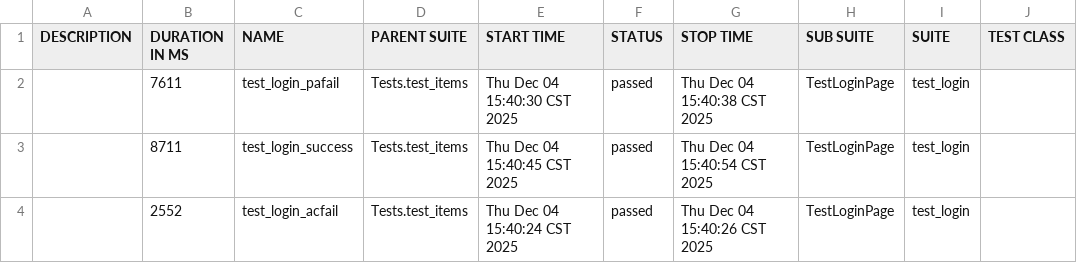
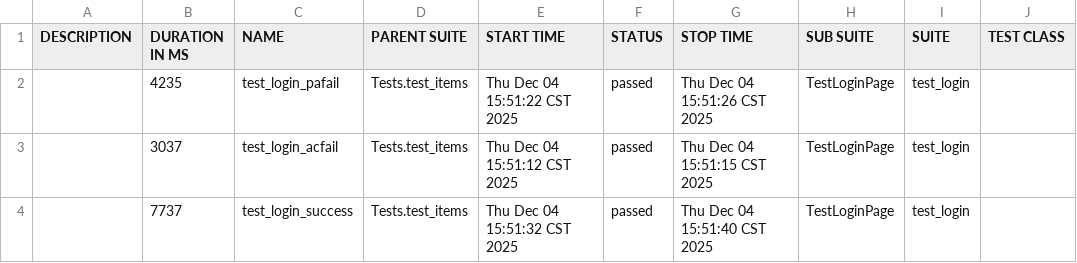
Before and after one commit to wh0206040321/APS_report_demo, a CSV file: docs/data/suites.csv, drawn as a sheet; only a part is shown; the diff names each change by its address in the sheet, - before the commit and + after, or states it on an @@ line.

```diff
--- a/docs/data/suites.csv
+++ b/docs/data/suites.csv
-B2 (DURATION IN MS): 7611
+B2 (DURATION IN MS): 4235
-E2 (START TIME): Thu Dec 04 15:40:30 CST 2025
+E2 (START TIME): Thu Dec 04 15:51:22 CST 2025
-G2 (STOP TIME): Thu Dec 04 15:40:38 CST 2025
+G2 (STOP TIME): Thu Dec 04 15:51:26 CST 2025
-B3 (DURATION IN MS): 8711
+B3 (DURATION IN MS): 3037
-C3 (NAME): test_login_success
+C3 (NAME): test_login_acfail
-E3 (START TIME): Thu Dec 04 15:40:45 CST 2025
+E3 (START TIME): Thu Dec 04 15:51:12 CST 2025
-G3 (STOP TIME): Thu Dec 04 15:40:54 CST 2025
+G3 (STOP TIME): Thu Dec 04 15:51:15 CST 2025
-B4 (DURATION IN MS): 2552
+B4 (DURATION IN MS): 7737
-C4 (NAME): test_login_acfail
+C4 (NAME): test_login_success
-E4 (START TIME): Thu Dec 04 15:40:24 CST 2025
+E4 (START TIME): Thu Dec 04 15:51:32 CST 2025
-G4 (STOP TIME): Thu Dec 04 15:40:26 CST 2025
+G4 (STOP TIME): Thu Dec 04 15:51:40 CST 2025
```
Also changed, not shown: docs/data/behaviors.csv, 46 other files.
